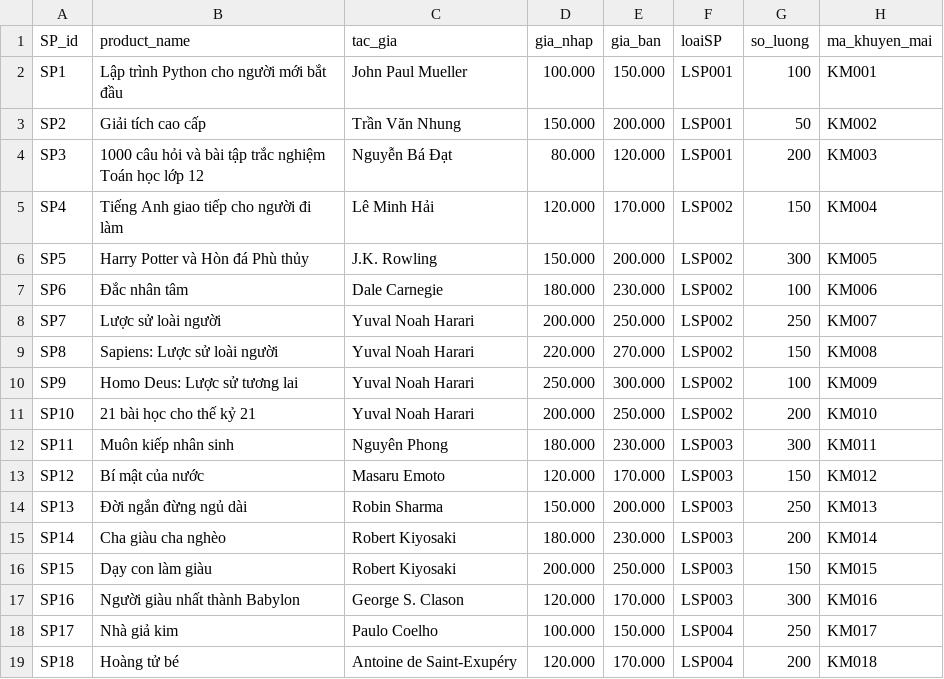
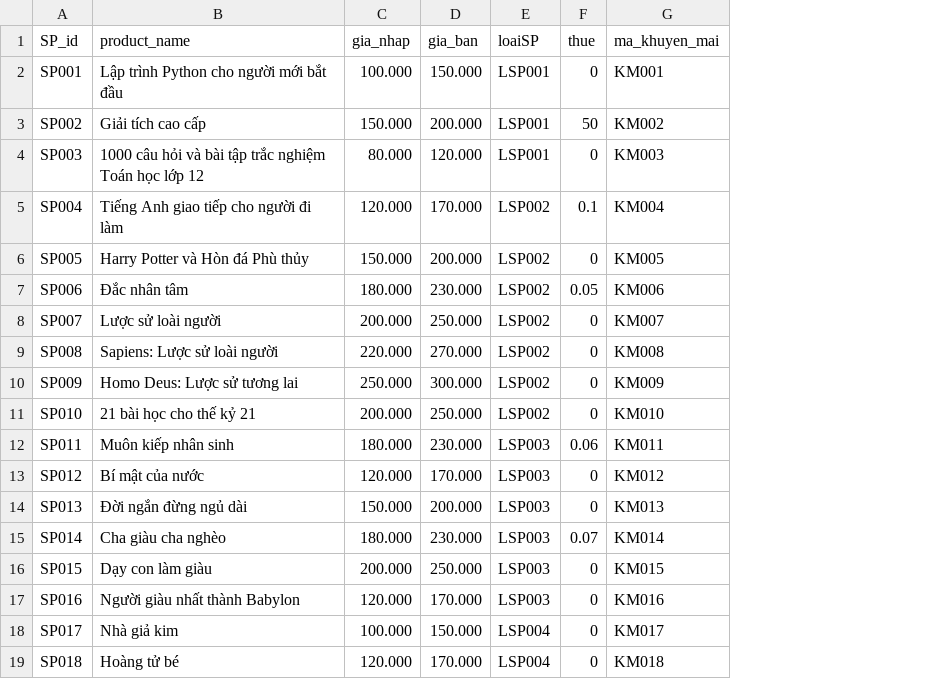
Before and after one commit to NguyenMinhNhat843/BookStore, a CSV file: Data_csv/San_Pham.csv, drawn as a sheet; removed rows and columns are numbered as before the commit, all else as after; the diff names each change by its address in the sheet, - before the commit and + after, or states it on an @@ line.

```diff
--- a/Data_csv/San_Pham.csv
+++ b/Data_csv/San_Pham.csv
-column C (tac_gia), rows 2-19: John Paul Mueller | Trần Văn Nhung | Nguyễn Bá Đạt | Lê Minh Hải | J.K. Rowling | Dale Carnegie | Yuval Noah Harari | Yuval Noah Harari | Yuval Noah Harari | Yuval Noah Harari | Nguyên Phong | Masaru Emoto | Robin Sharma | Robert Kiyosaki | Robert Kiyosaki | George S. Clason | Paulo Coelho | Antoine de Saint-Exupéry
-column G (so_luong), rows 2-19: 100 | 50 | 200 | 150 | 300 | 100 | 250 | 150 | 100 | 200 | 300 | 150 | 250 | 200 | 150 | 300 | 250 | 200
+column F (thue), rows 2-19: 0 | 50 | 0 | 0.1 | 0 | 0.05 | 0 | 0 | 0 | 0 | 0.06 | 0 | 0 | 0.07 | 0 | 0 | 0 | 0
-A2 (SP_id): SP1
+A2 (SP_id): SP001
-A3 (SP_id): SP2
+A3 (SP_id): SP002
-A4 (SP_id): SP3
+A4 (SP_id): SP003
-A5 (SP_id): SP4
+A5 (SP_id): SP004
-A6 (SP_id): SP5
+A6 (SP_id): SP005
-A7 (SP_id): SP6
+A7 (SP_id): SP006
-A8 (SP_id): SP7
+A8 (SP_id): SP007
-A9 (SP_id): SP8
+A9 (SP_id): SP008
-A10 (SP_id): SP9
+A10 (SP_id): SP009
-A11 (SP_id): SP10
+A11 (SP_id): SP010
-A12 (SP_id): SP11
+A12 (SP_id): SP011
-A13 (SP_id): SP12
+A13 (SP_id): SP012
-A14 (SP_id): SP13
+A14 (SP_id): SP013
-A15 (SP_id): SP14
+A15 (SP_id): SP014
-A16 (SP_id): SP15
+A16 (SP_id): SP015
-A17 (SP_id): SP16
+A17 (SP_id): SP016
-A18 (SP_id): SP17
+A18 (SP_id): SP017
-A19 (SP_id): SP18
+A19 (SP_id): SP018
```
Also changed, not shown: 38 other files.
